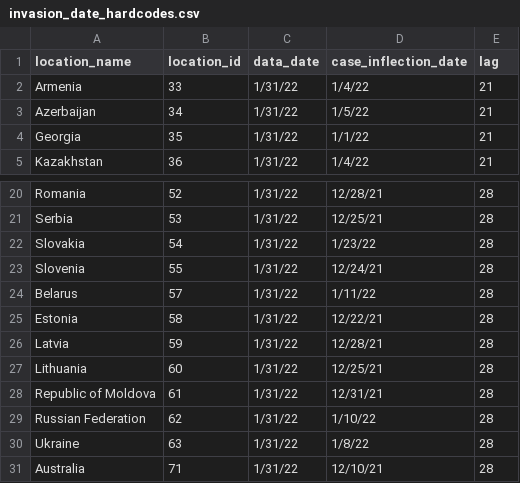
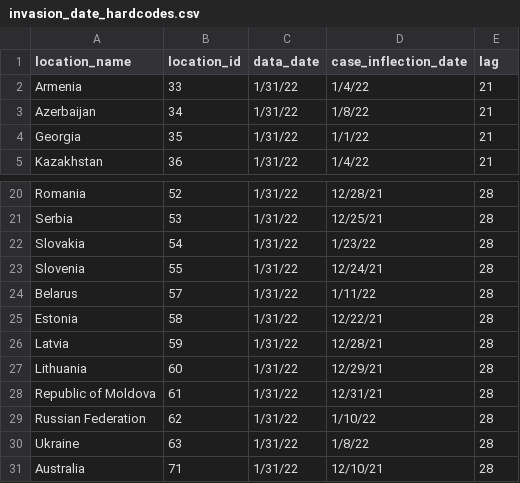
Before and after one commit to ihmeuw/covid-model-seiir-pipeline, a CSV file: src/covid_model_seiir_pipeline/pipeline/preprocessing/model/invasion_date_hardcodes.csv, drawn as a sheet; only a part is shown, gaps mark what is left out.

Commit message:
prod settings/data updates

```diff
--- a/src/covid_model_seiir_pipeline/pipeline/preprocessing/model/invasion_date_hardcodes.csv
+++ b/src/covid_model_seiir_pipeline/pipeline/preprocessing/model/invasion_date_hardcodes.csv
@@ -2,3 +2,3 @@ location_name,location_id,data_date,case_inflection_date,lag
 Armenia,33,1/31/22,1/4/22,21
-Azerbaijan,34,1/31/22,1/5/22,21
+Azerbaijan,34,1/31/22,1/8/22,21
 Georgia,35,1/31/22,1/1/22,21
@@ -26,3 +26,3 @@ Estonia,58,1/31/22,12/22/21,28
 Latvia,59,1/31/22,12/28/21,28
-Lithuania,60,1/31/22,12/25/21,28
+Lithuania,60,1/31/22,12/29/21,28
 Republic of Moldova,61,1/31/22,12/31/21,28
```
Also changed, not shown: 10 other files.
